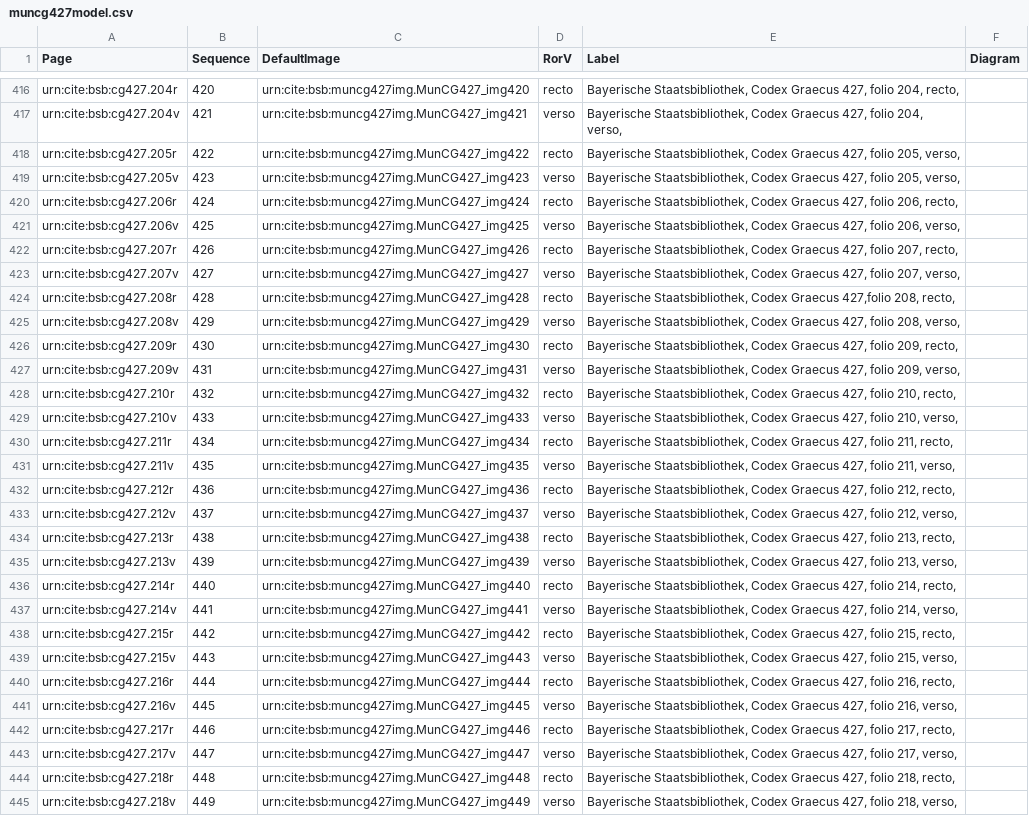
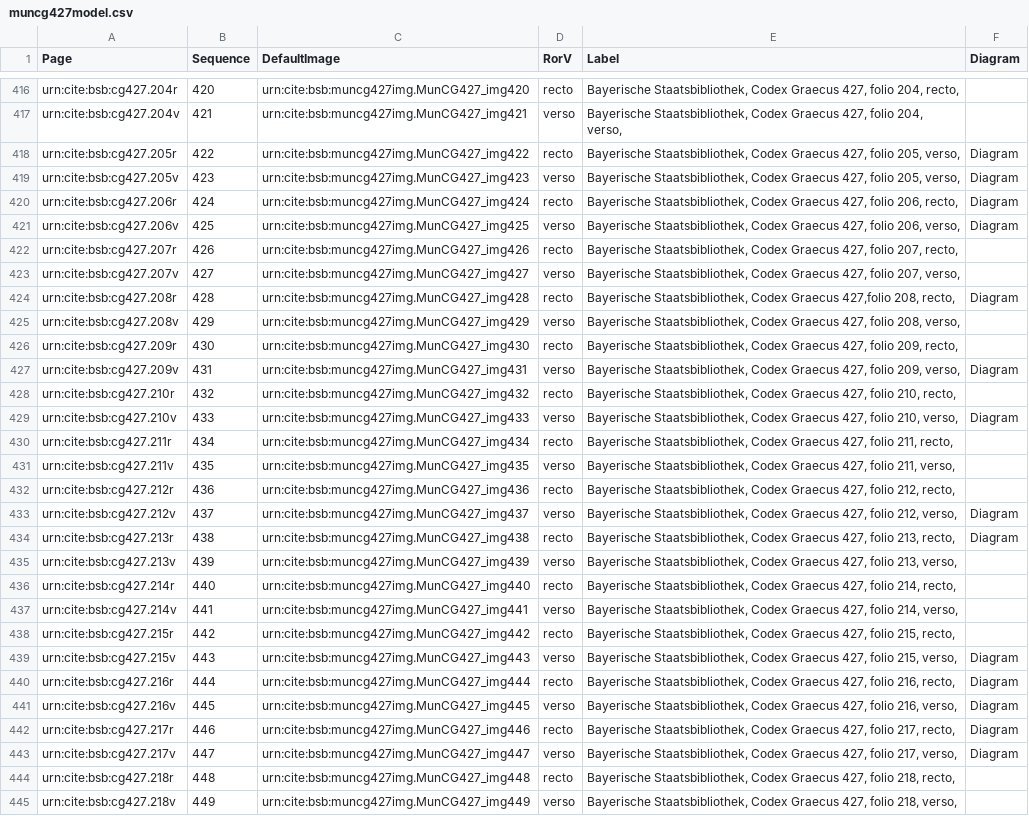
Before and after one commit to HCMID/schemata, a CSV file: collections/muncg427model.csv, drawn as a sheet; only a part is shown, gaps mark what is left out; the diff covers the shown part only; the diff names each change by its address in the sheet, - before the commit and + after, or states it on an @@ line.

```diff
--- a/collections/muncg427model.csv
+++ b/collections/muncg427model.csv
-F418:F421 (Diagram): (empty)
+F418:F421 (Diagram): Diagram
-F424 (Diagram): (empty)
+F424 (Diagram): Diagram
-F427 (Diagram): (empty)
+F427 (Diagram): Diagram
-F429 (Diagram): (empty)
+F429 (Diagram): Diagram
-F433:F434 (Diagram): (empty)
+F433:F434 (Diagram): Diagram
-F439:F443 (Diagram): (empty)
+F439:F443 (Diagram): Diagram
```
Also changed, not shown: 39 edited cells elsewhere in this file.
